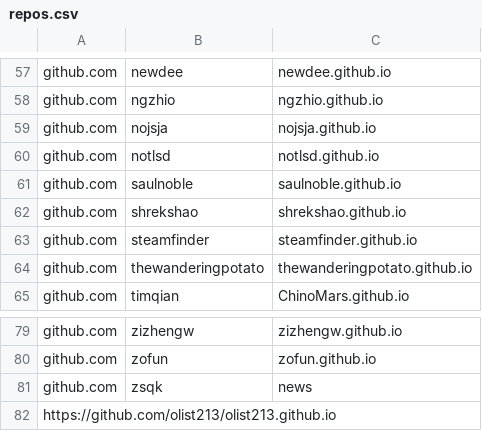
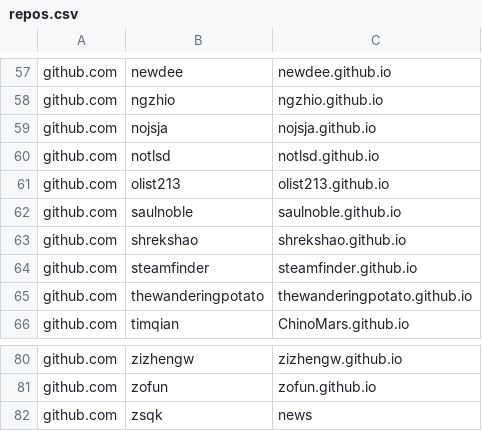
Before and after one commit to saveweb/Auto-backup-repo, a CSV file: repos.csv, drawn as a sheet; only a part is shown, gaps mark what is left out; removed rows and columns are numbered as before the commit, all else as after; the diff names each change by its address in the sheet, - before the commit and + after, or states it on an @@ line.

```diff
--- a/repos.csv
+++ b/repos.csv
+row 61: github.com | olist213 | olist213.github.io
-row 82: https://github.com/olist213/olist213.github.io
```
